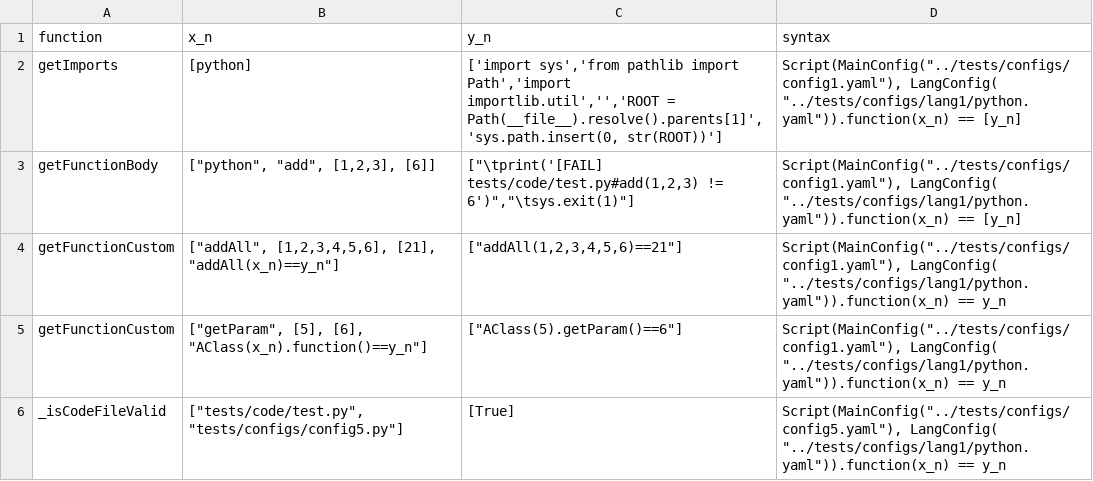
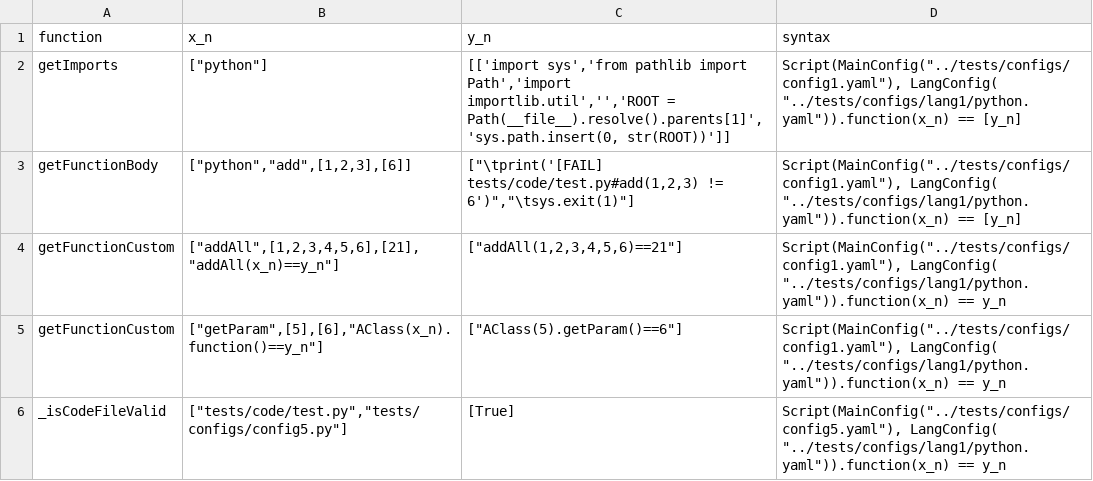
Before and after one commit to bit3lyp9tu/testconfig, a CSV file: selftest/data/code_builder_data.csv, drawn as a sheet.

Commit message:
fixed data encapsulation when printing test cases

```diff
--- a/selftest/data/code_builder_data.csv
+++ b/selftest/data/code_builder_data.csv
@@ -1,6 +1,6 @@
 function;x_n;y_n;syntax
-getImports;[python];['import sys','from pathlib import Path','import importlib.util','','ROOT = Path(__file__).resolve().parents[1]','sys.path.insert(0, str(ROOT))'];Script(MainConfig("../tests/configs/config1.yaml"), LangConfig( "../tests/configs/lang1/python.yaml")).function(x_n) == [y_n]
-getFunctionBody;["python", "add", [1,2,3], [6]];["\tprint('[FAIL] tests/code/test.py#add(1,2,3) != 6')","\tsys.exit(1)"];Script(MainConfig("../tests/configs/config1.yaml"), LangConfig( "../tests/configs/lang1/python.yaml")).function(x_n) == [y_n]
-getFunctionCustom;["addAll", [1,2,3,4,5,6], [21], "addAll(x_n)==y_n"];["addAll(1,2,3,4,5,6)==21"];Script(MainConfig("../tests/configs/config1.yaml"), LangConfig( "../tests/configs/lang1/python.yaml")).function(x_n) == y_n
-getFunctionCustom;["getParam", [5], [6], "AClass(x_n).function()==y_n"];["AClass(5).getParam()==6"];Script(MainConfig("../tests/configs/config1.yaml"), LangConfig( "../tests/configs/lang1/python.yaml")).function(x_n) == y_n
-_isCodeFileValid;["tests/code/test.py", "tests/configs/config5.py"];[True];Script(MainConfig("../tests/configs/config5.yaml"), LangConfig( "../tests/configs/lang1/python.yaml")).function(x_n) == y_n
+getImports;["python"];[['import sys','from pathlib import Path','import importlib.util','','ROOT = Path(__file__).resolve().parents[1]','sys.path.insert(0, str(ROOT))']];Script(MainConfig("../tests/configs/config1.yaml"), LangConfig( "../tests/configs/lang1/python.yaml")).function(x_n) == [y_n]
+getFunctionBody;["python","add",[1,2,3],[6]];["\tprint('[FAIL] tests/code/test.py#add(1,2,3) != 6')","\tsys.exit(1)"];Script(MainConfig("../tests/configs/config1.yaml"), LangConfig( "../tests/configs/lang1/python.yaml")).function(x_n) == [y_n]
+getFunctionCustom;["addAll",[1,2,3,4,5,6],[21],"addAll(x_n)==y_n"];["addAll(1,2,3,4,5,6)==21"];Script(MainConfig("../tests/configs/config1.yaml"), LangConfig( "../tests/configs/lang1/python.yaml")).function(x_n) == y_n
+getFunctionCustom;["getParam",[5],[6],"AClass(x_n).function()==y_n"];["AClass(5).getParam()==6"];Script(MainConfig("../tests/configs/config1.yaml"), LangConfig( "../tests/configs/lang1/python.yaml")).function(x_n) == y_n
+_isCodeFileValid;["tests/code/test.py","tests/configs/config5.py"];[True];Script(MainConfig("../tests/configs/config5.yaml"), LangConfig( "../tests/configs/lang1/python.yaml")).function(x_n) == y_n
```
Also changed, not shown: 2 other files.
